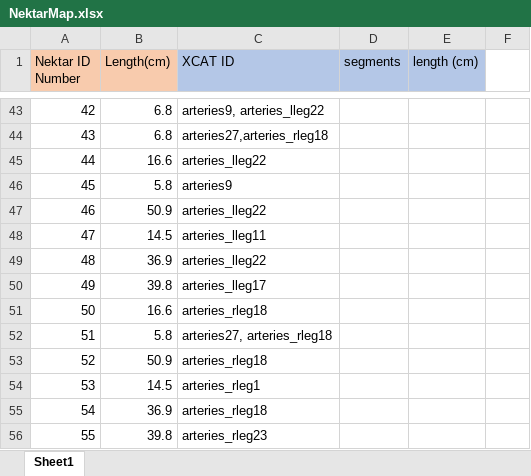
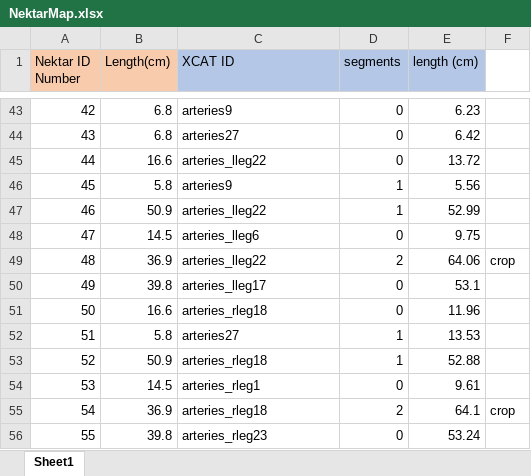
Before and after one commit to CNorthwayMedPhys/Full-Body-Flow-Model-Project, an Excel workbook: NektarMap.xlsx, sheet Sheet1, drawn as a sheet; only a part is shown, gaps mark what is left out; values as stored, in another font and other column widths than the file's, no borders; the diff covers the shown part only; the diff names each change by its address in the sheet, - before the commit and + after, or states it on an @@ line.

```diff
--- a/NektarMap.xlsx (sheet Sheet1)
+++ b/NektarMap.xlsx (sheet Sheet1)
-C43 (XCAT ID): arteries9, arteries_lleg22
+C43 (XCAT ID): arteries9
-D43:D45 (segments): (empty)
+D43:D45 (segments): 0
-E43 (length (cm)): (empty)
+E43 (length (cm)): 6.23
-C44 (XCAT ID): arteries27,arteries_rleg18
+C44 (XCAT ID): arteries27
-E44 (length (cm)): (empty)
+E44 (length (cm)): 6.42
-E45 (length (cm)): (empty)
+E45 (length (cm)): 13.72
-D46:D47 (segments): (empty)
+D46:D47 (segments): 1
-E46 (length (cm)): (empty)
+E46 (length (cm)): 5.56
-E47 (length (cm)): (empty)
+E47 (length (cm)): 52.99
-C48 (XCAT ID): arteries_lleg11
+C48 (XCAT ID): arteries_lleg6
-D48 (segments): (empty)
+D48 (segments): 0
-E48 (length (cm)): (empty)
+E48 (length (cm)): 9.75
-D49 (segments): (empty)
+D49 (segments): 2
-E49 (length (cm)): (empty)
+E49 (length (cm)): 64.06
-F49: (empty)
+F49: crop
-D50:D51 (segments): (empty)
+D50:D51 (segments): 0
-E50 (length (cm)): (empty)
+E50 (length (cm)): 53.1
-E51 (length (cm)): (empty)
+E51 (length (cm)): 11.96
-C52 (XCAT ID): arteries27, arteries_rleg18
+C52 (XCAT ID): arteries27
-D52:D53 (segments): (empty)
+D52:D53 (segments): 1
-E52 (length (cm)): (empty)
+E52 (length (cm)): 13.53
-E53 (length (cm)): (empty)
+E53 (length (cm)): 52.88
-D54 (segments): (empty)
+D54 (segments): 0
-E54 (length (cm)): (empty)
+E54 (length (cm)): 9.61
-D55 (segments): (empty)
+D55 (segments): 2
-E55 (length (cm)): (empty)
+E55 (length (cm)): 64.1
-F55: (empty)
+F55: crop
-D56 (segments): (empty)
+D56 (segments): 0
-E56 (length (cm)): (empty)
+E56 (length (cm)): 53.24
```
Also changed, not shown: 1 added row, 1 removed row, 50 edited cells and cell formats elsewhere in this sheet, 7 other files.
